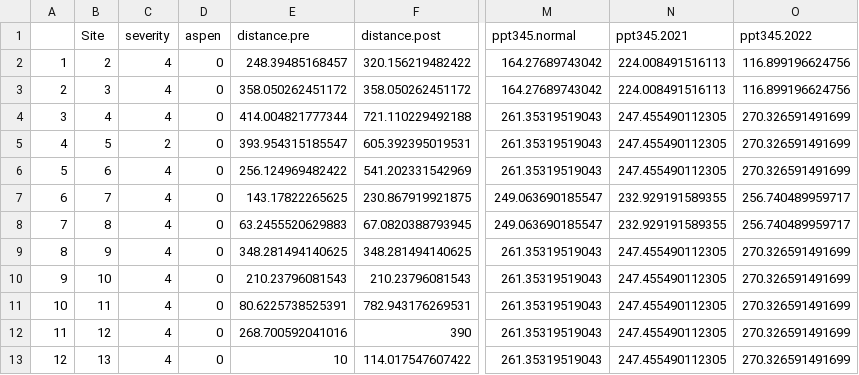
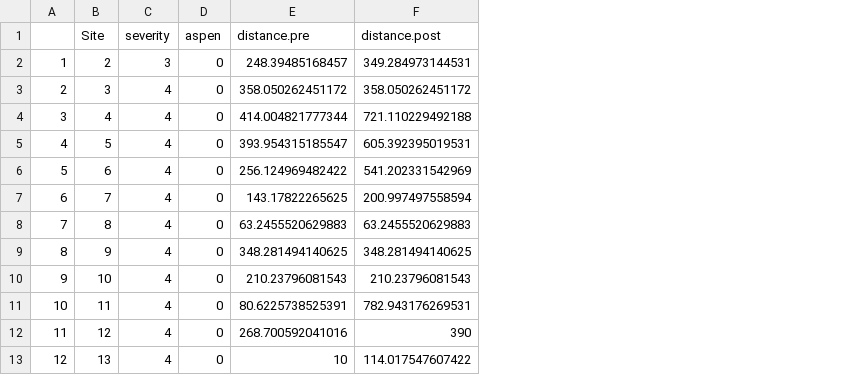
Before and after one commit to HARTLabGroup/PostfireAspen, a CSV file: Results/sites-attributes.csv, drawn as a sheet; only a part is shown, gaps mark what is left out; the diff covers the shown part only; the diff names each change by its address in the sheet, - before the commit and + after, or states it on an @@ line.

```diff
--- a/Results/sites-attributes.csv
+++ b/Results/sites-attributes.csv
-column M (ppt345.normal), rows 2-13: 164.27689743042 | 164.27689743042 | 261.35319519043 | 261.35319519043 | 261.35319519043 | 249.063690185547 | 249.063690185547 | 261.35319519043 | 261.35319519043 | 261.35319519043 | 261.35319519043 | 261.35319519043
-column N (ppt345.2021), rows 2-13: 224.008491516113 | 224.008491516113 | 247.455490112305 | 247.455490112305 | 247.455490112305 | 232.929191589355 | 232.929191589355 | 247.455490112305 | 247.455490112305 | 247.455490112305 | 247.455490112305 | 247.455490112305
-column O (ppt345.2022), rows 2-13: 116.899196624756 | 116.899196624756 | 270.326591491699 | 270.326591491699 | 270.326591491699 | 256.740489959717 | 256.740489959717 | 270.326591491699 | 270.326591491699 | 270.326591491699 | 270.326591491699 | 270.326591491699
-C2 (severity): 4
+C2 (severity): 3
-F2 (distance.post): 320.156219482422
+F2 (distance.post): 349.284973144531
-C5 (severity): 2
+C5 (severity): 4
-F7 (distance.post): 230.867919921875
+F7 (distance.post): 200.997497558594
-F8 (distance.post): 67.0820388793945
+F8 (distance.post): 63.2455520629883
```
Also changed, not shown: 11 edited cells elsewhere in this file, 10 other files.
